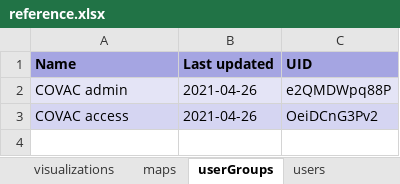
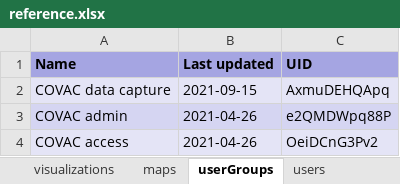
Before and after one commit to dhis2/metadata-package-development, an Excel workbook: metadata/COVIDVAC/COVIDVAC_DASHBOARD_V1_DHIS2.34/reference.xlsx, sheet userGroups, drawn as a sheet; values as stored, in another font and other column widths than the file's, no borders; the diff names each change by its address in the sheet, - before the commit and + after, or states it on an @@ line.

```diff
--- a/metadata/COVIDVAC/COVIDVAC_DASHBOARD_V1_DHIS2.34/reference.xlsx (sheet userGroups)
+++ b/metadata/COVIDVAC/COVIDVAC_DASHBOARD_V1_DHIS2.34/reference.xlsx (sheet userGroups)
+row 2: COVAC data capture | 2021-09-15 | AxmuDEHQApq
```
Also changed, not shown: sheet Package info, other sheet tabs, metadata/COVIDVAC/COVIDVAC_COMPLETE_V1_DHIS2.33/reference.xlsx, metadata/COVIDVAC/COVIDVAC_COMPLETE_V1_DHIS2.34/reference.xlsx, 22 other files.
